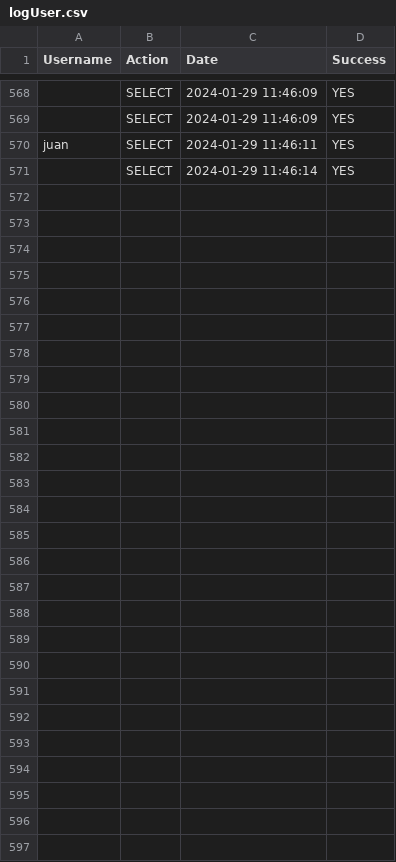
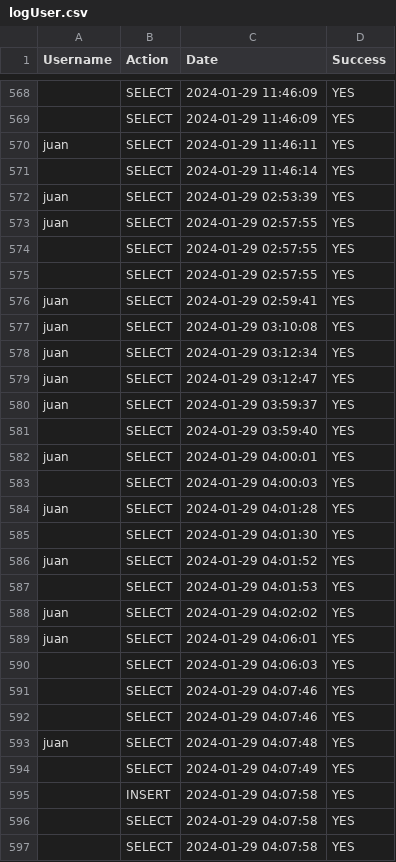
Before and after one commit to JavierRocha92/HotelsWebPHP, a CSV file: logs/files/logUser.csv, drawn as a sheet; only a part is shown, gaps mark what is left out.

```diff
--- a/logs/files/logUser.csv
+++ b/logs/files/logUser.csv
@@ -571 +571,27 @@ juan;SELECT;2024-01-29 11:46:11;YES
 ;SELECT;2024-01-29 11:46:14;YES
+juan;SELECT;2024-01-29 02:53:39;YES
+juan;SELECT;2024-01-29 02:57:55;YES
+;SELECT;2024-01-29 02:57:55;YES
+;SELECT;2024-01-29 02:57:55;YES
+juan;SELECT;2024-01-29 02:59:41;YES
+juan;SELECT;2024-01-29 03:10:08;YES
+juan;SELECT;2024-01-29 03:12:34;YES
+juan;SELECT;2024-01-29 03:12:47;YES
+juan;SELECT;2024-01-29 03:59:37;YES
+;SELECT;2024-01-29 03:59:40;YES
+juan;SELECT;2024-01-29 04:00:01;YES
+;SELECT;2024-01-29 04:00:03;YES
+juan;SELECT;2024-01-29 04:01:28;YES
+;SELECT;2024-01-29 04:01:30;YES
+juan;SELECT;2024-01-29 04:01:52;YES
+;SELECT;2024-01-29 04:01:53;YES
+juan;SELECT;2024-01-29 04:02:02;YES
+juan;SELECT;2024-01-29 04:06:01;YES
+;SELECT;2024-01-29 04:06:03;YES
+;SELECT;2024-01-29 04:07:46;YES
+;SELECT;2024-01-29 04:07:46;YES
+juan;SELECT;2024-01-29 04:07:48;YES
+;SELECT;2024-01-29 04:07:49;YES
+;INSERT;2024-01-29 04:07:58;YES
+;SELECT;2024-01-29 04:07:58;YES
+;SELECT;2024-01-29 04:07:58;YES
```
Also changed, not shown: 14 other files.
